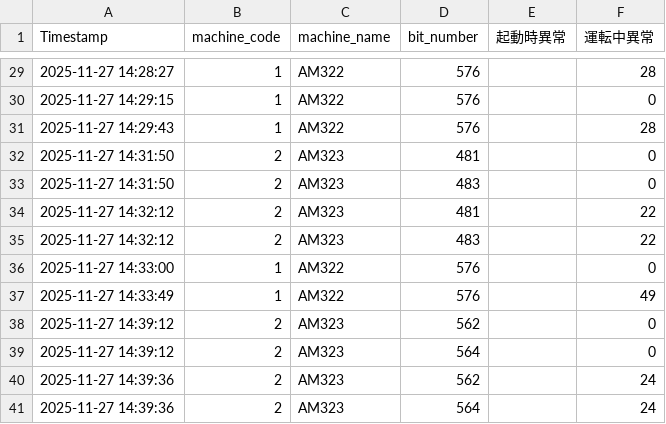
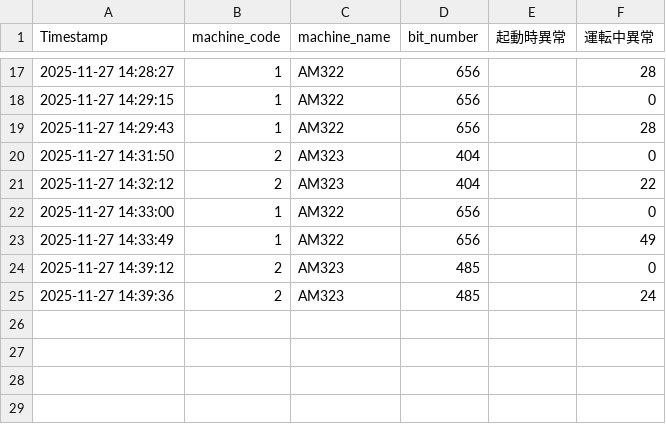
Before and after one commit to vinayakas1997/data_conversion_opcua, a CSV file: error_log_output.csv, drawn as a sheet; only a part is shown, gaps mark what is left out; the diff covers the shown part only.

```diff
--- a/error_log_output.csv
+++ b/error_log_output.csv
@@ -29,13 +17,9 @@ Timestamp,machine_code,machine_name,bit_number,起動時異常,運転中異常
-2025-11-27 14:28:27,1,AM322,576,,28
-2025-11-27 14:29:15,1,AM322,576,,0
-2025-11-27 14:29:43,1,AM322,576,,28
-2025-11-27 14:31:50,2,AM323,481,,0
-2025-11-27 14:31:50,2,AM323,483,,0
-2025-11-27 14:32:12,2,AM323,481,,22
-2025-11-27 14:32:12,2,AM323,483,,22
-2025-11-27 14:33:00,1,AM322,576,,0
-2025-11-27 14:33:49,1,AM322,576,,49
-2025-11-27 14:39:12,2,AM323,562,,0
-2025-11-27 14:39:12,2,AM323,564,,0
-2025-11-27 14:39:36,2,AM323,562,,24
-2025-11-27 14:39:36,2,AM323,564,,24
+2025-11-27 14:28:27,1,AM322,656,,28
+2025-11-27 14:29:15,1,AM322,656,,0
+2025-11-27 14:29:43,1,AM322,656,,28
+2025-11-27 14:31:50,2,AM323,404,,0
+2025-11-27 14:32:12,2,AM323,404,,22
+2025-11-27 14:33:00,1,AM322,656,,0
+2025-11-27 14:33:49,1,AM322,656,,49
+2025-11-27 14:39:12,2,AM323,485,,0
+2025-11-27 14:39:36,2,AM323,485,,24
```
Also changed, not shown: 12 removed rows and 15 edited cells elsewhere in this file, 6 other files.
